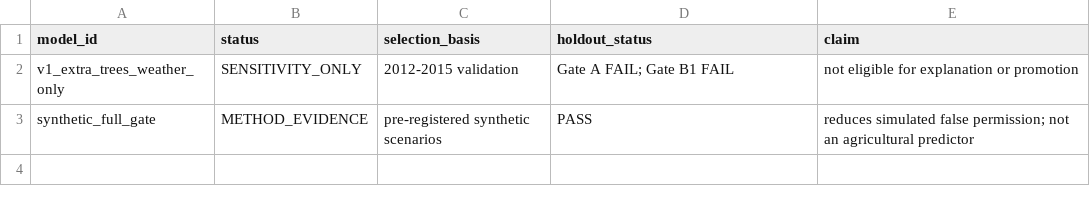
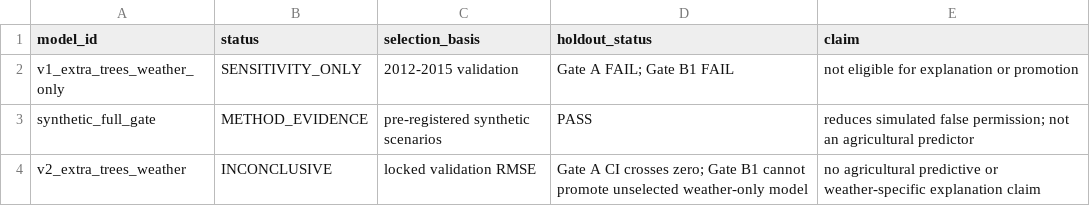
Before and after one commit to PhongLam26/multimethod_xai_crop_yield_anomalies, a CSV file: reports/model_registry.csv, drawn as a sheet.

Commit message:
Build and audit V2 county weather pipeline

```diff
--- a/reports/model_registry.csv
+++ b/reports/model_registry.csv
@@ -3 +3,2 @@ v1_extra_trees_weather_only,SENSITIVITY_ONLY,2012-2015 validation,Gate A FAIL; G
 synthetic_full_gate,METHOD_EVIDENCE,pre-registered synthetic scenarios,PASS,reduces simulated false permission; not an agricultural predictor
+v2_extra_trees_weather,INCONCLUSIVE,locked validation RMSE,Gate A CI crosses zero; Gate B1 cannot promote unselected weather-only model,no agricultural predictive or weather-specific explanation claim
```
Also changed, not shown: reports/data_registry.csv, 39 other files.
